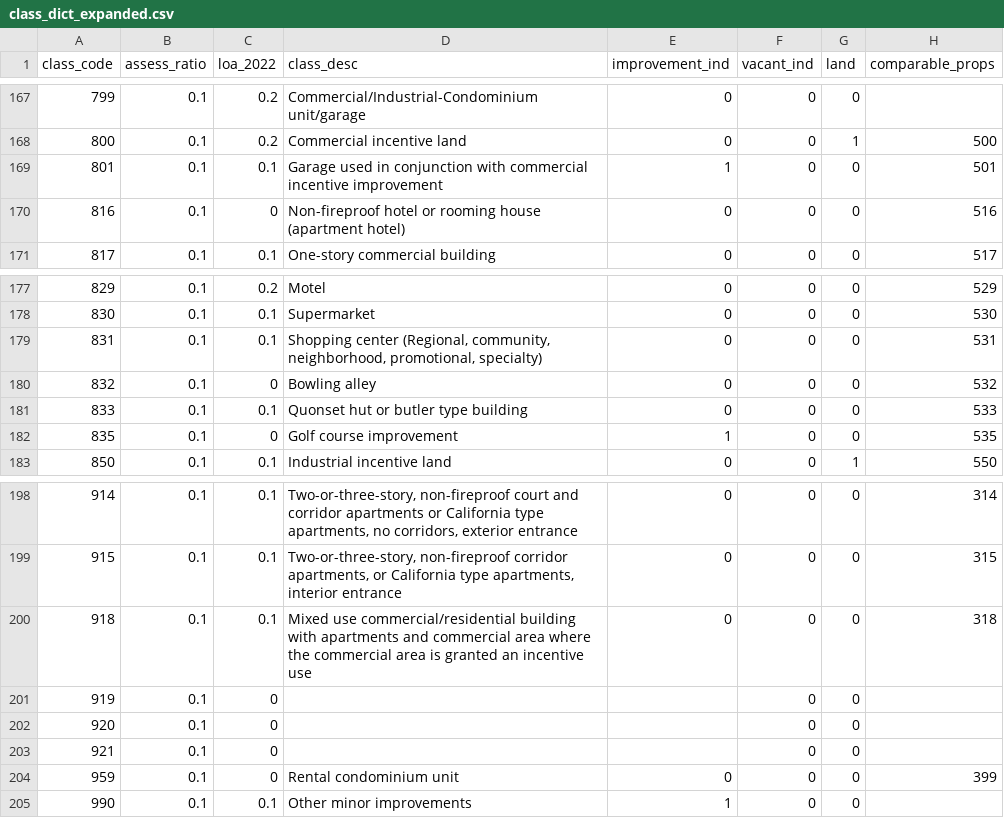
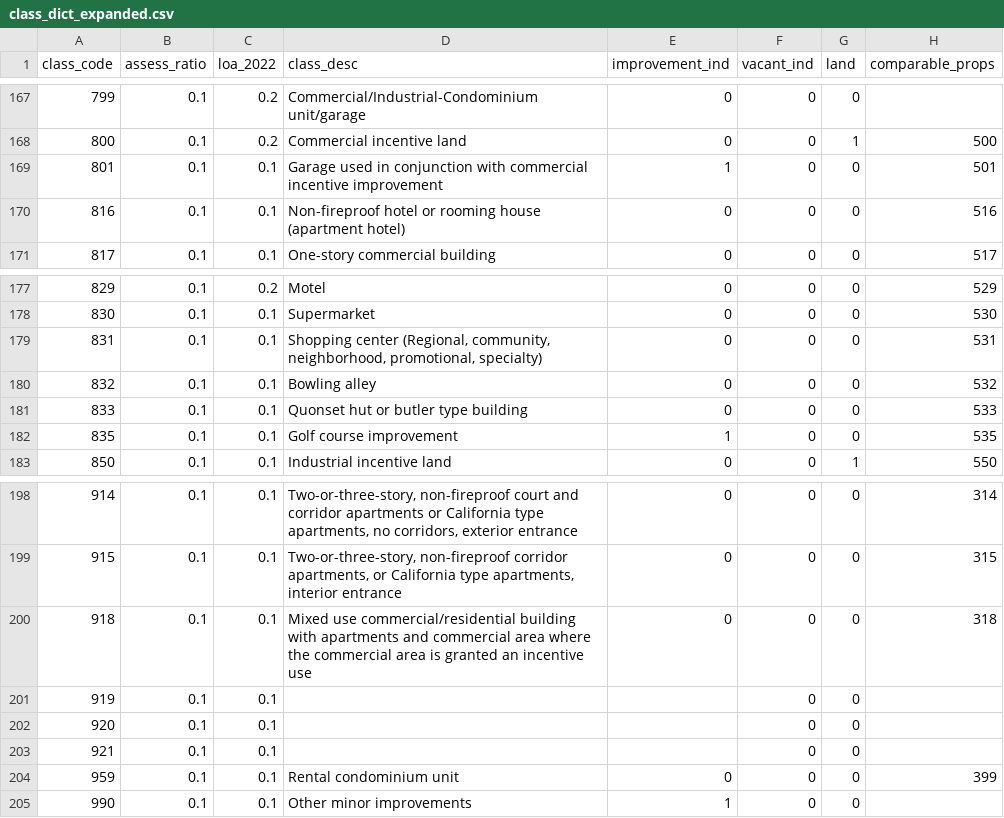
Before and after one commit to uic-gfrc/CookCounty-PropertyTaxes, a CSV file: Necessary_Files/class_dict_expanded.csv, drawn as a sheet; only a part is shown, gaps mark what is left out; the diff names each change by its address in the sheet, - before the commit and + after, or states it on an @@ line.

Commit message:
manually fill in some missing values for property classes to avoid missing land use and incentive prop categories in summary tables of other files.

```diff
--- a/Necessary_Files/class_dict_expanded.csv
+++ b/Necessary_Files/class_dict_expanded.csv
-C170 (loa_2022): 0
+C170 (loa_2022): 0.1
-C180 (loa_2022): 0
+C180 (loa_2022): 0.1
-C182 (loa_2022): 0
+C182 (loa_2022): 0.1
-C201:C204 (loa_2022): 0
+C201:C204 (loa_2022): 0.1
```
